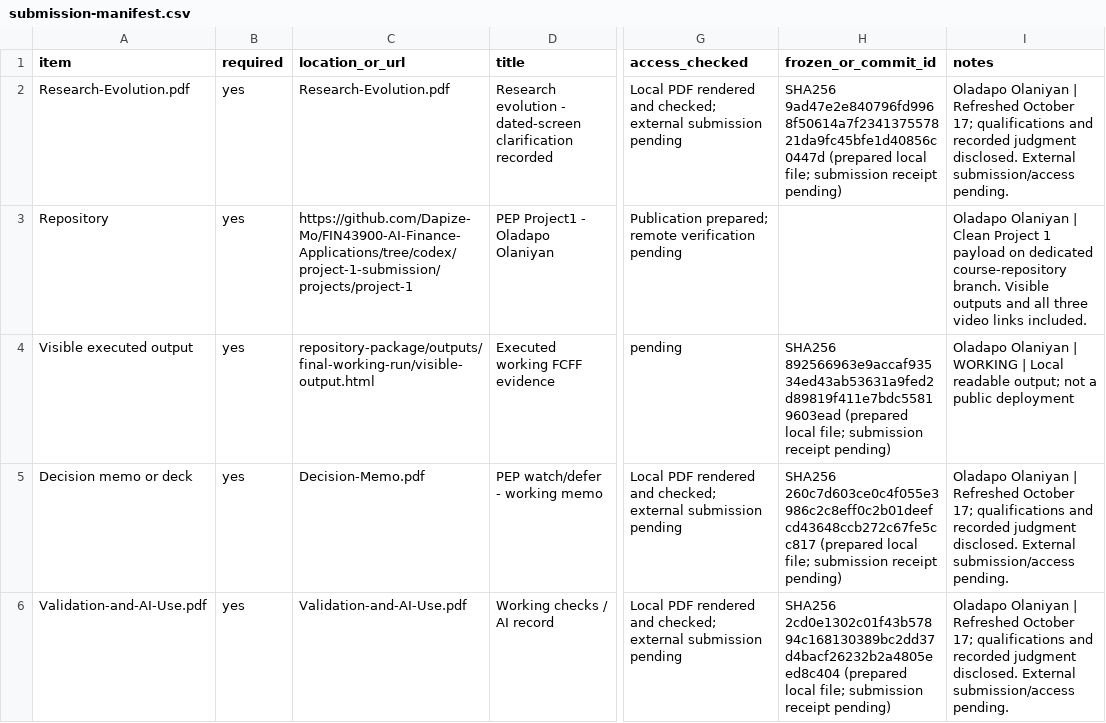
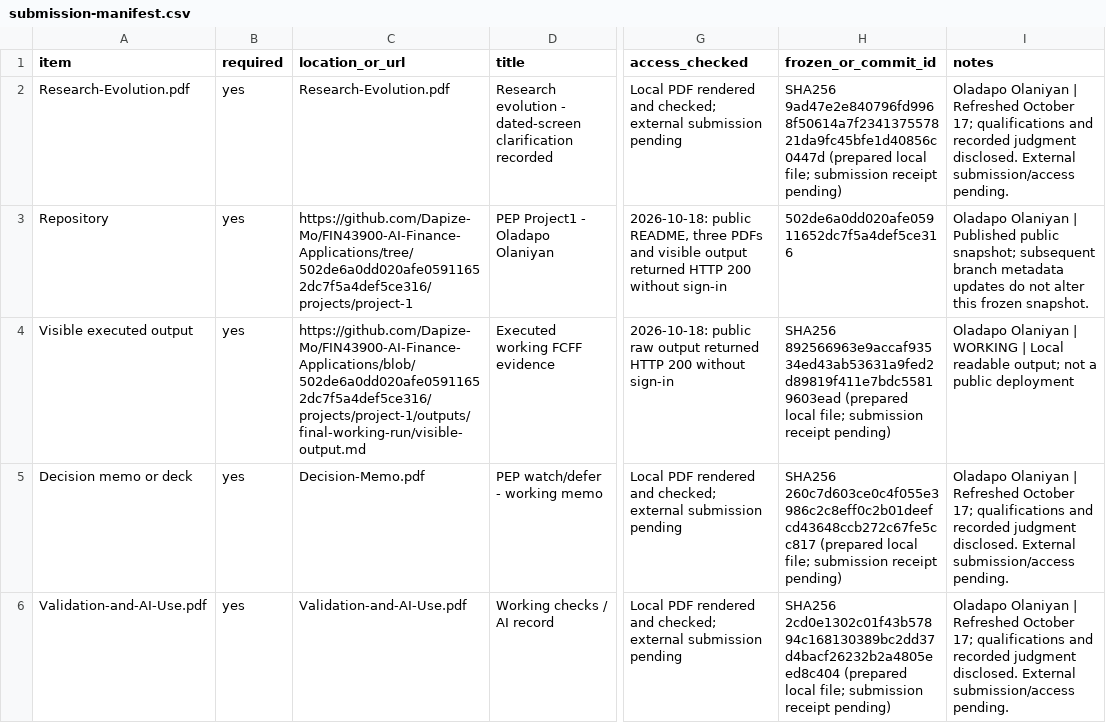
Before and after one commit to Dapize-Mo/FIN43900-AI-Finance-Applications, a CSV file: projects/project-1/submission-manifest.csv, drawn as a sheet; only a part is shown, gaps mark what is left out; the diff names each change by its address in the sheet, - before the commit and + after, or states it on an @@ line.

Commit message:
Record verified public Project 1 access and frozen snapshot

```diff
--- a/projects/project-1/submission-manifest.csv
+++ b/projects/project-1/submission-manifest.csv
-C3 (location_or_url): https://github.com/Dapize-Mo/FIN43900-AI-Finance-Applications/tree/codex/project-1-submission/projects/project-1
+C3 (location_or_url): https://github.com/Dapize-Mo/FIN43900-AI-Finance-Applications/tree/502de6a0dd020afe05911652dc7f5a4def5ce316/projects/project-1
-G3 (access_checked): Publication prepared; remote verification pending
+G3 (access_checked): 2026-10-18: public README, three PDFs and visible output returned HTTP 200 without sign-in
-H3 (frozen_or_commit_id): (empty)
+H3 (frozen_or_commit_id): 502de6a0dd020afe05911652dc7f5a4def5ce316
-I3 (notes): …Olaniyan | Clean Project 1 payload on dedicated course-repository branch. Visible outputs and all three video links included.
+I3 (notes): …Olaniyan | Published public snapshot; subsequent branch metadata updates do not alter this frozen snapshot.
-C4 (location_or_url): repository-package/outputs/final-working-run/visible-output.html
+C4 (location_or_url): https://github.com/Dapize-Mo/FIN43900-AI-Finance-Applications/blob/502de6a0dd020afe05911652dc7f5a4def5ce316/projects/project-1/outputs/final-working-run/visible-output.md
-G4 (access_checked): pending
+G4 (access_checked): 2026-10-18: public raw output returned HTTP 200 without sign-in
```
Also changed, not shown: 1 other file.
